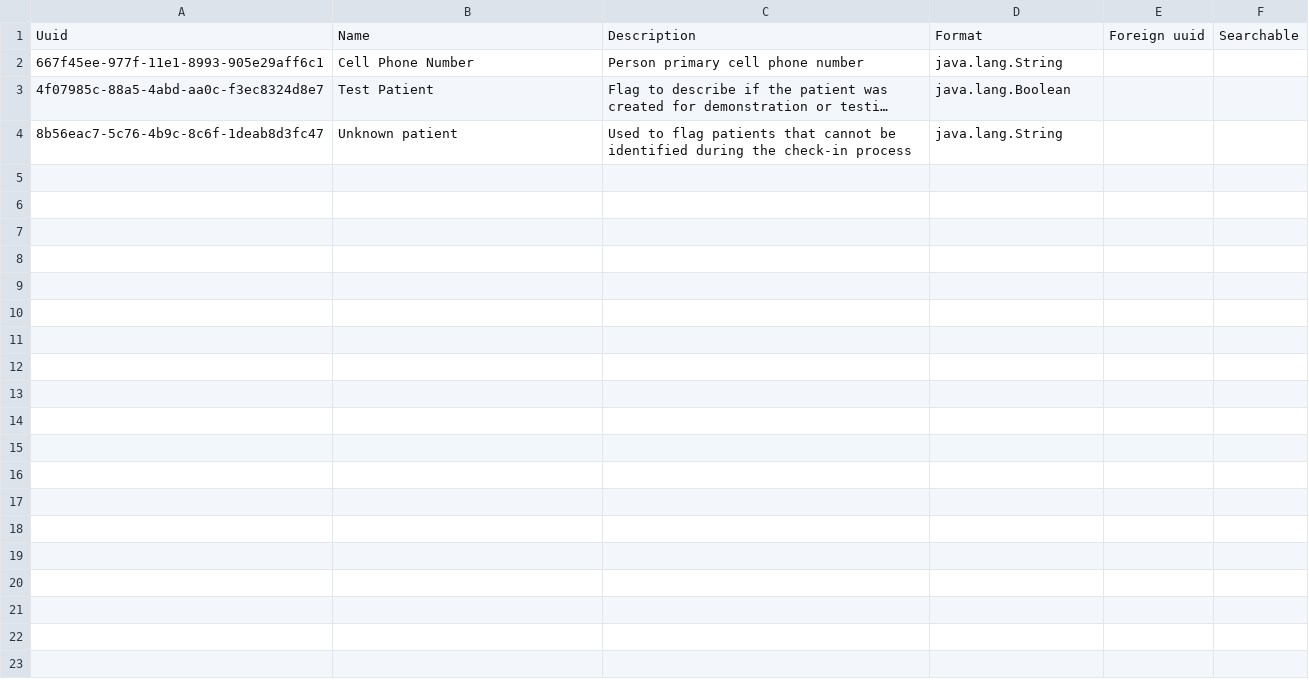
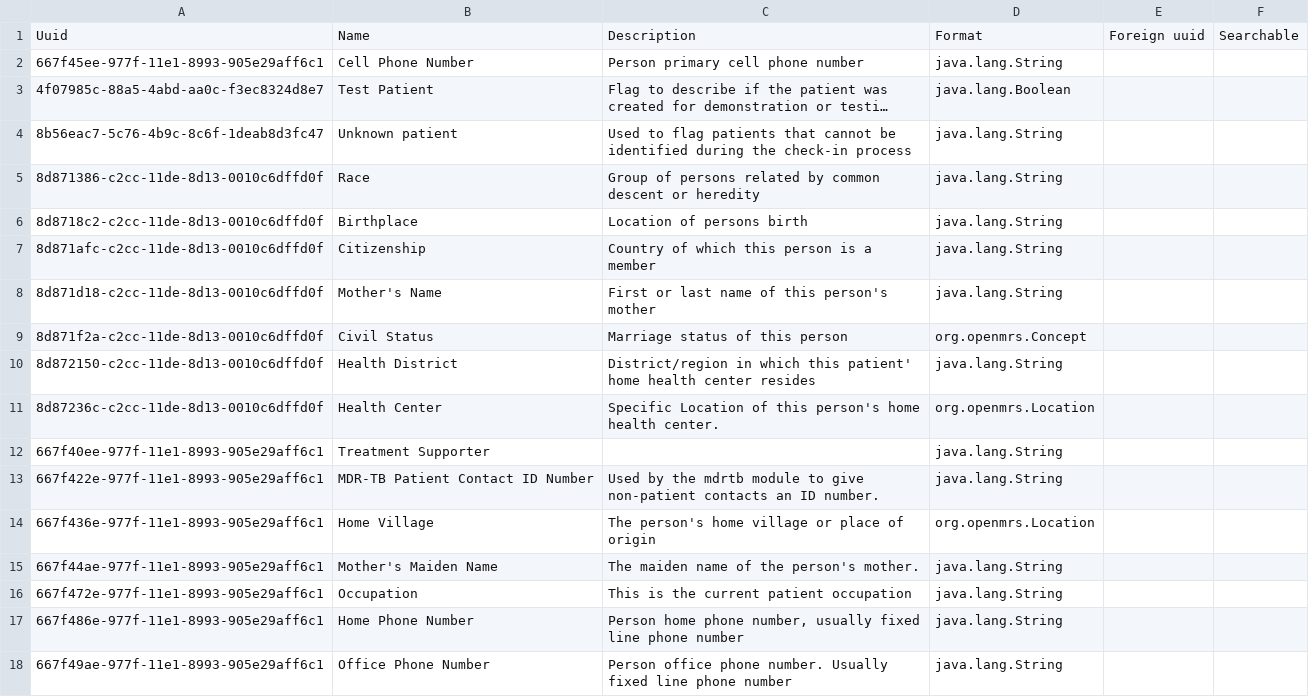
Before and after one commit to PIH/openmrs-module-pihmalawi, a CSV file: configuration/configuration/personattributetypes/personAttributeTypes.csv, drawn as a sheet; only a part is shown; long unchanged cells end in …; the diff covers the shown part only.

Commit message:
MLW-1839: Restore missing person attribute types
27 legacy person attribute types from the DB dump (Race, Citizenship,
Home Village, Next of Kin, etc.) were missing. None are referenced by
Java code, but they are real, non-retired production metadata.
Defaulted a handful of dump rows with a blank format to
java.lang.String (a pre-existing data-quality gap in the source dump,
not a new decision about these specific fields).

```diff
--- a/configuration/configuration/personattributetypes/personAttributeTypes.csv
+++ b/configuration/configuration/personattributetypes/personAttributeTypes.csv
@@ -4 +4,15 @@ Uuid,Name,Description,Format,Foreign uuid,Searchable
 8b56eac7-5c76-4b9c-8c6f-1deab8d3fc47,Unknown patient,Used to flag patients that cannot be identified during the check-in process,java.lang.String,,
+8d871386-c2cc-11de-8d13-0010c6dffd0f,Race,Group of persons related by common descent or heredity,java.lang.String,,
+8d8718c2-c2cc-11de-8d13-0010c6dffd0f,Birthplace,Location of persons birth,java.lang.String,,
+8d871afc-c2cc-11de-8d13-0010c6dffd0f,Citizenship,Country of which this person is a member,java.lang.String,,
+8d871d18-c2cc-11de-8d13-0010c6dffd0f,Mother's Name,First or last name of this person's mother,java.lang.String,,
+8d871f2a-c2cc-11de-8d13-0010c6dffd0f,Civil Status,Marriage status of this person,org.openmrs.Concept,,
+8d872150-c2cc-11de-8d13-0010c6dffd0f,Health District,District/region in which this patient' home health center resides,java.lang.String,,
+8d87236c-c2cc-11de-8d13-0010c6dffd0f,Health Center,Specific Location of this person's home health center.,org.openmrs.Location,,
+667f40ee-977f-11e1-8993-905e29aff6c1,Treatment Supporter,,java.lang.String,,
+667f422e-977f-11e1-8993-905e29aff6c1,MDR-TB Patient Contact ID Number,Used by the mdrtb module to give non-patient contacts an ID number.,java.lang.String,,
+667f436e-977f-11e1-8993-905e29aff6c1,Home Village,The person's home village or place of origin,org.openmrs.Location,,
+667f44ae-977f-11e1-8993-905e29aff6c1,Mother's Maiden Name,The maiden name of the person's mother.,java.lang.String,,
+667f472e-977f-11e1-8993-905e29aff6c1,Occupation,This is the current patient occupation,java.lang.String,,
+667f486e-977f-11e1-8993-905e29aff6c1,Home Phone Number,"Person home phone number, usually fixed line phone number",java.lang.String,,
+667f49ae-977f-11e1-8993-905e29aff6c1,Office Phone Number,Person office phone number. Usually fixed line phone number,java.lang.String,,
```
Also changed, not shown: 13 added rows elsewhere in this file.
